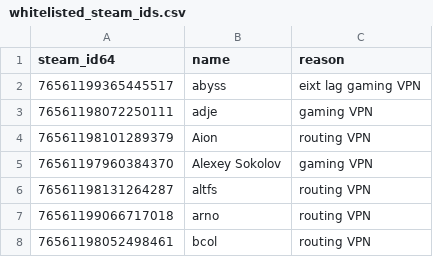
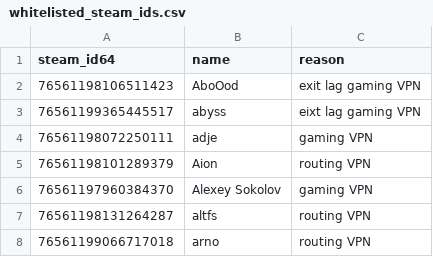
Before and after one commit to Arie/serveme, a CSV file: doc/whitelisted_steam_ids.csv, drawn as a sheet; only a part is shown; the shorter side is filled out with more unchanged rows.

Commit message:
Whitelist aboood

```diff
--- a/doc/whitelisted_steam_ids.csv
+++ b/doc/whitelisted_steam_ids.csv
@@ -1,2 +1,3 @@
 steam_id64,name,reason
+76561198106511423,AboOod,exit lag gaming VPN
 76561199365445517,abyss,eixt lag gaming VPN
```
